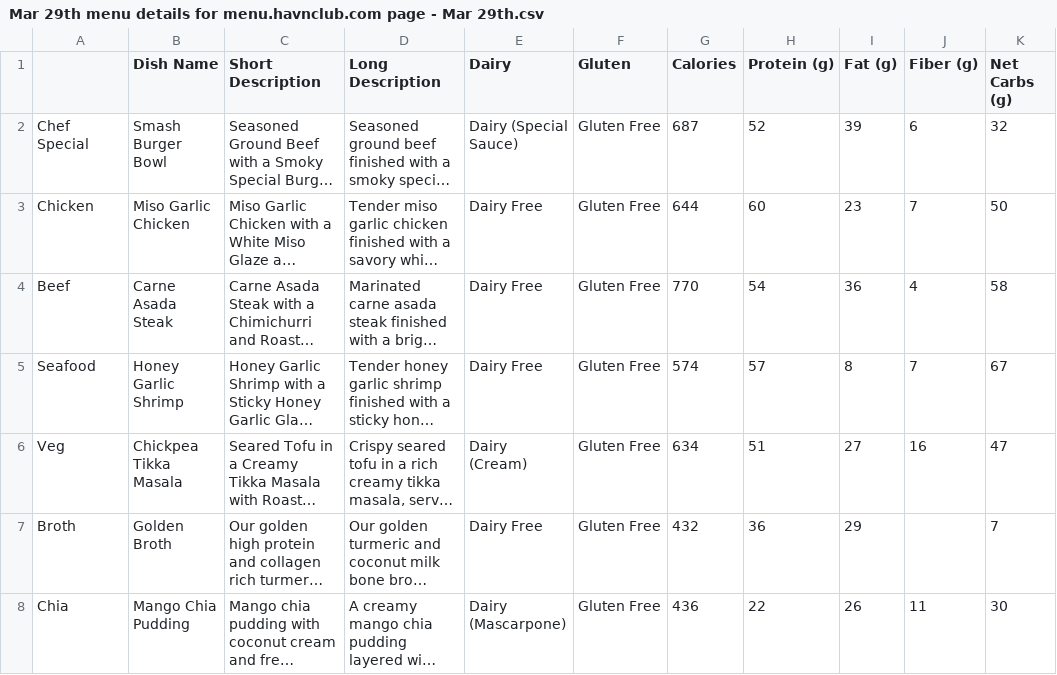
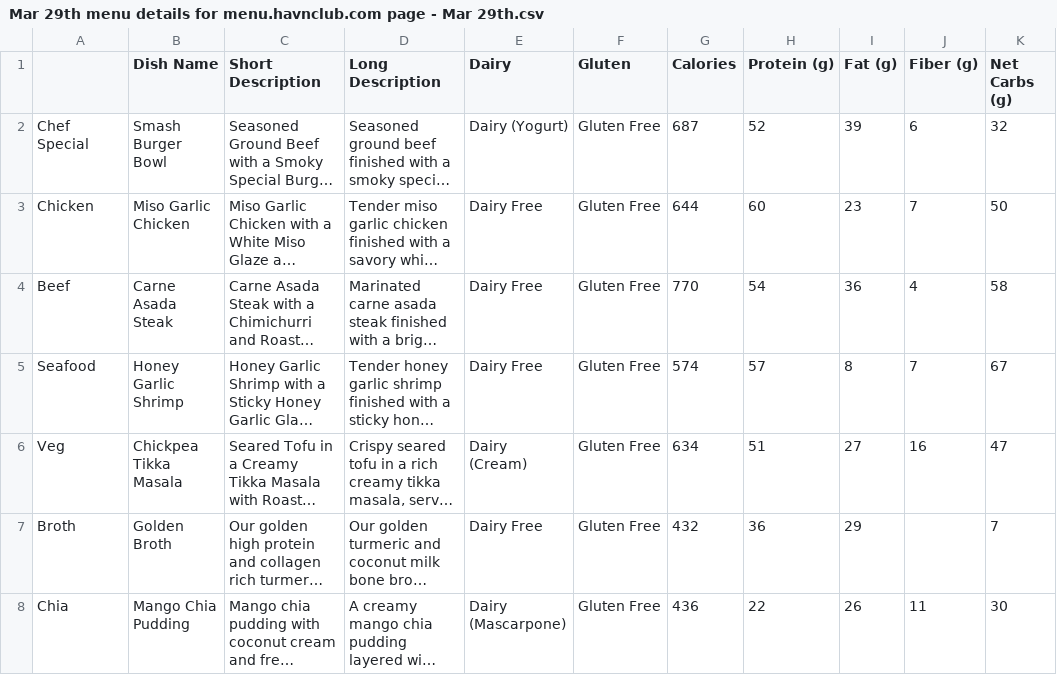
Before and after one commit to zeshan-havn/havn-menu, a CSV file: Mar 29th Menu File/Mar 29th menu details for menu.havnclub.com page - Mar 29th.csv, drawn as a sheet; long unchanged cells end in …; the diff names each change by its address in the sheet, - before the commit and + after, or states it on an @@ line.

```diff
--- a/Mar 29th Menu File/Mar 29th menu details for menu.havnclub.com page - Mar 29th.csv
+++ b/Mar 29th Menu File/Mar 29th menu details for menu.havnclub.com page - Mar 29th.csv
-E2 (Dairy): Dairy (Special Sauce)
+E2 (Dairy): Dairy (Yogurt)
```
Also changed, not shown: 1 other file.
